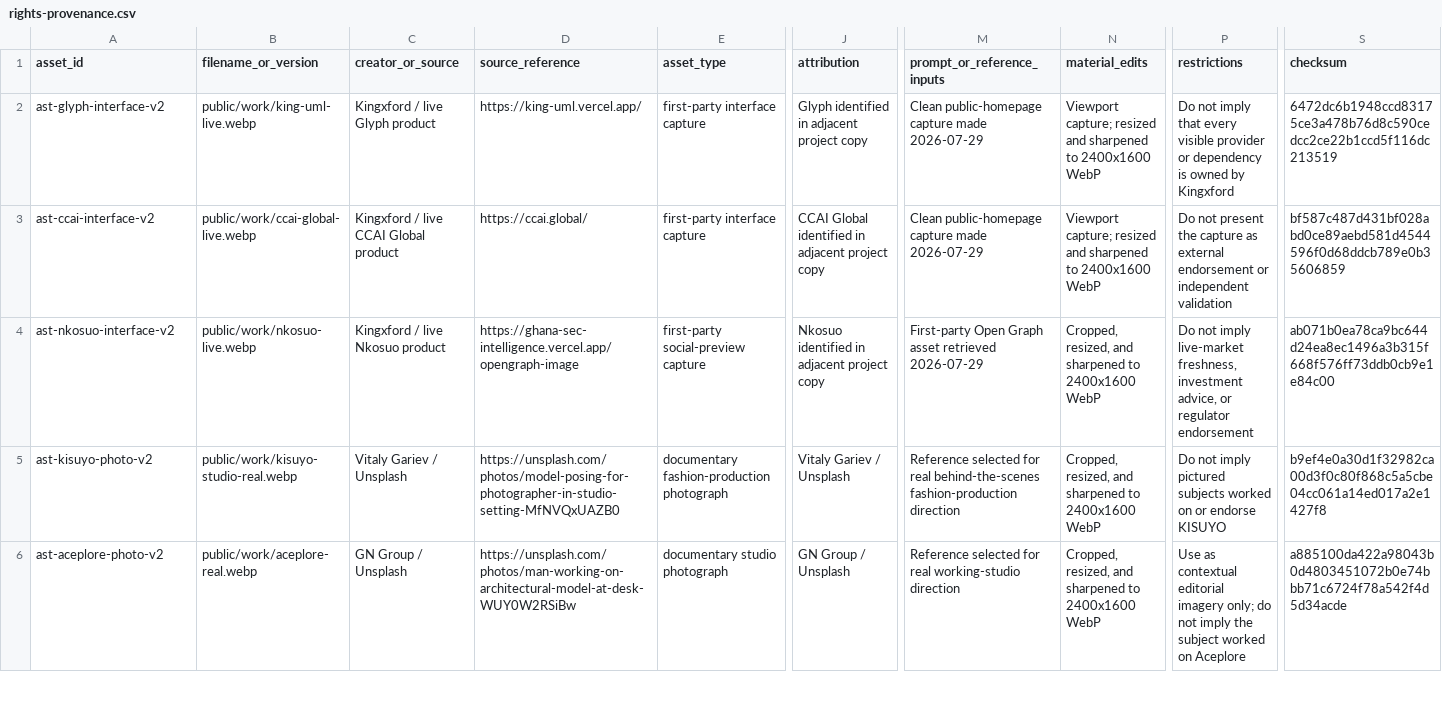
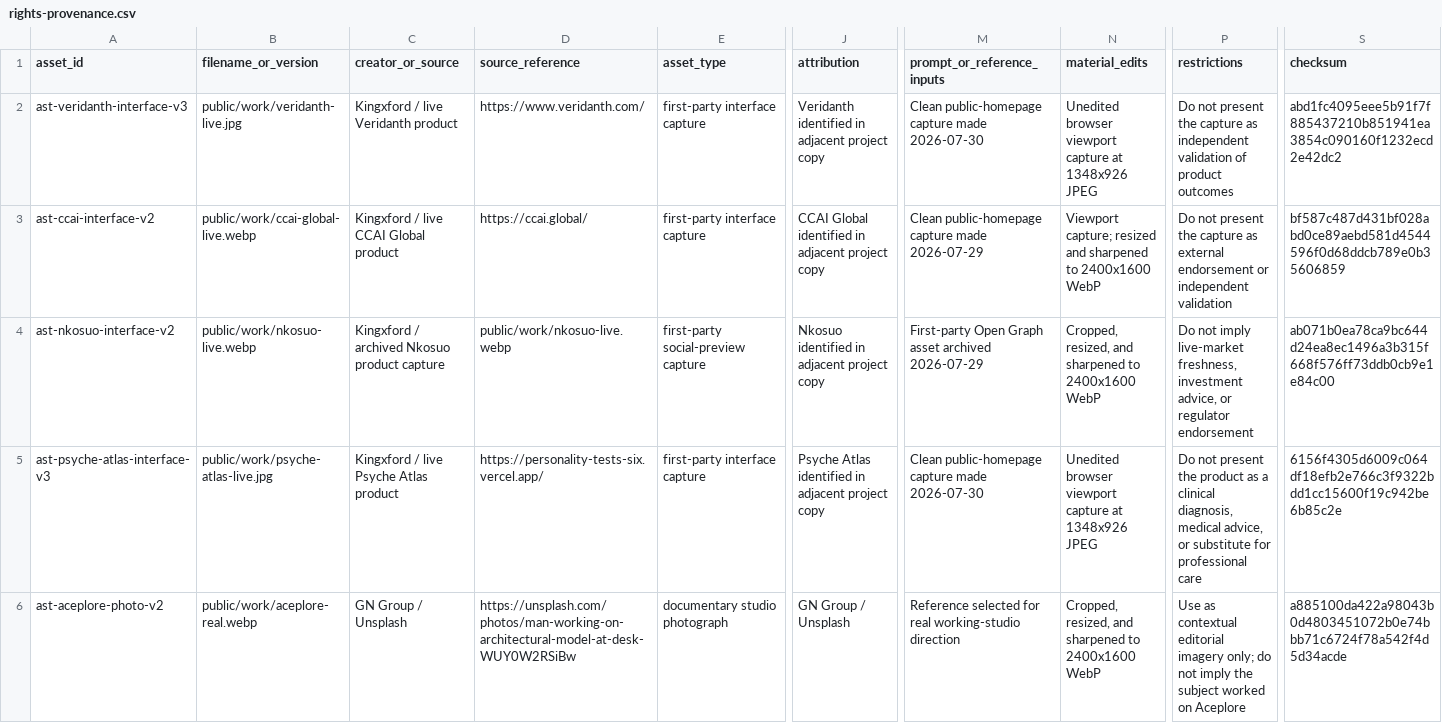
Before and after one commit to Emmanuelok/portfolio, a CSV file: creative/rights-provenance.csv, drawn as a sheet; only a part is shown, gaps mark what is left out; removed rows and columns are numbered as before the commit, all else as after; rows hold the shown columns only; the diff covers the shown part only; the diff names each change by its address in the sheet, - before the commit and + after, or states it on an @@ line.

Commit message:
Refresh portfolio with live Kingxford projects

```diff
--- a/creative/rights-provenance.csv
+++ b/creative/rights-provenance.csv
-A2 (asset_id): ast-glyph-interface-v2
+A2 (asset_id): ast-veridanth-interface-v3
-B2 (filename_or_version): public/work/king-uml-live.webp
+B2 (filename_or_version): public/work/veridanth-live.jpg
-C2 (creator_or_source): Kingxford / live Glyph product
+C2 (creator_or_source): Kingxford / live Veridanth product
-D2 (source_reference): https://king-uml.vercel.app/
+D2 (source_reference): https://www.veridanth.com/
-J2 (attribution): Glyph identified in adjacent project copy
+J2 (attribution): Veridanth identified in adjacent project copy
-M2 (prompt_or_reference_inputs): Clean public-homepage capture made 2026-07-29
+M2 (prompt_or_reference_inputs): Clean public-homepage capture made 2026-07-30
-N2 (material_edits): Viewport capture; resized and sharpened to 2400x1600 WebP
+N2 (material_edits): Unedited browser viewport capture at 1348x926 JPEG
-P2 (restrictions): Do not imply that every visible provider or dependency is owned by Kingxford
+P2 (restrictions): Do not present the capture as independent validation of product outcomes
-S2 (checksum): 6472dc6b1948ccd83175ce3a478b76d8c590cedcc2ce22b1ccd5f116dc213519
+S2 (checksum): abd1fc4095eee5b91f7f885437210b851941ea3854c090160f1232ecd2e42dc2
-C4 (creator_or_source): Kingxford / live Nkosuo product
+C4 (creator_or_source): Kingxford / archived Nkosuo product capture
-D4 (source_reference): https://ghana-sec-intelligence.vercel.app/opengraph-image
+D4 (source_reference): public/work/nkosuo-live.webp
-M4 (prompt_or_reference_inputs): …Graph asset retrieved 2026-07-29
+M4 (prompt_or_reference_inputs): …Graph asset archived 2026-07-29
-row 5: ast-kisuyo-photo-v2 | public/work/kisuyo-studio-real.webp | Vitaly Gariev / Unsplash | https://unsplash.com/photos/model-posing-for-photographer-in-studio-setting-MfNVQxUAZB0 | documentary fashion-production photograph | Vitaly Gariev / Unsplash | Reference selected for real behind-the-scenes fashion-production direction | Cropped, resized, and sharpened to 2400x1600 WebP | Do not imply pictured subjects worked on or endorse KISUYO | b9ef4e0a30d1f32982ca00d3f0c80f868c5a5cbe04cc061a14ed017a2e1427f8
+row 5: ast-psyche-atlas-interface-v3 | public/work/psyche-atlas-live.jpg | Kingxford / live Psyche Atlas product | https://personality-tests-six.vercel.app/ | first-party interface capture | Psyche Atlas identified in adjacent project copy | Clean public-homepage capture made 2026-07-30 | Unedited browser viewport capture at 1348x926 JPEG | Do not present the product as a clinical diagnosis, medical advice, or substitute for professional care | 6156f4305d6009c064df18efb2e766c3f9322bdd1cc15600f19c942be6b85c2e
```
Also changed, not shown: 1 added row, 1 removed row and 3 edited cells elsewhere in this file, 11 other files.
